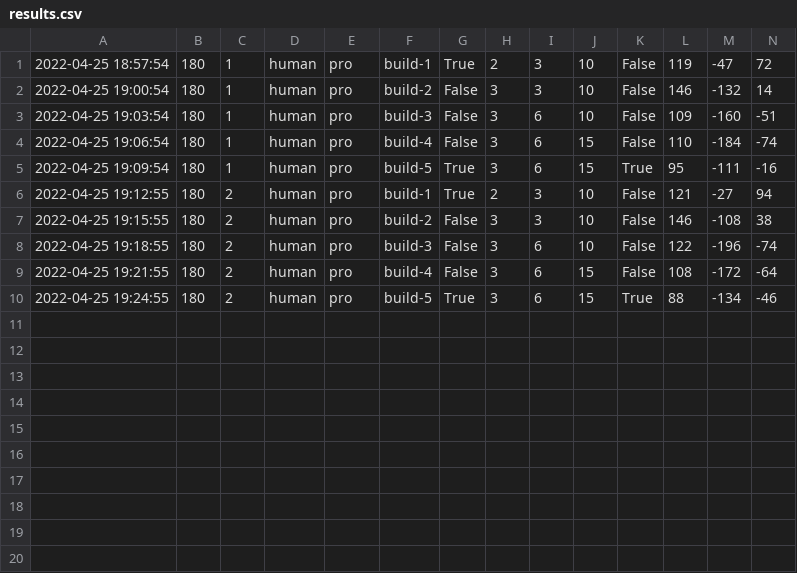
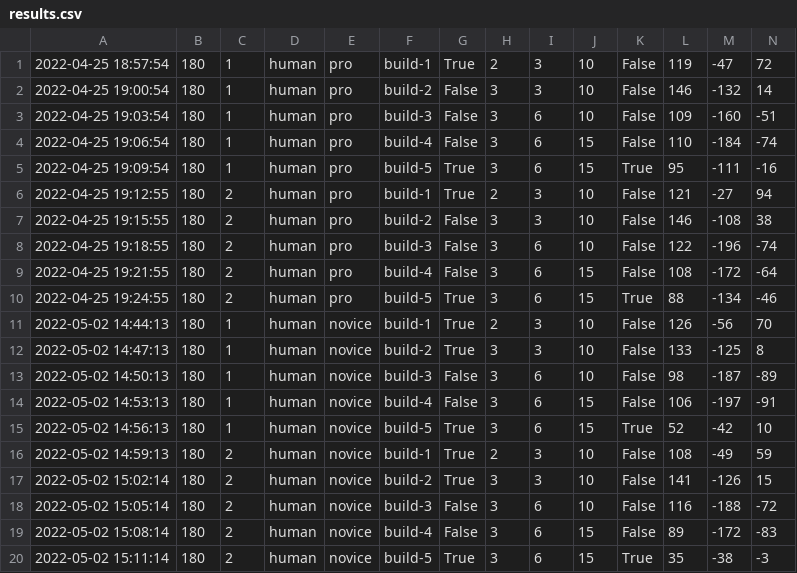
Before and after one commit to gamedev-studies/batkill, a CSV file: results/results.csv, drawn as a sheet; the diff names each change by its address in the sheet, - before the commit and + after, or states it on an @@ line.

Commit message:
jianbin's results

```diff
--- a/results/results.csv
+++ b/results/results.csv
+row 11: 2022-05-02 14:44:13 | 180 | 1 | human | novice | build-1 | True | 2 | 3 | 10 | False | 126 | -56 | 70
+row 12: 2022-05-02 14:47:13 | 180 | 1 | human | novice | build-2 | True | 3 | 3 | 10 | False | 133 | -125 | 8
+row 13: 2022-05-02 14:50:13 | 180 | 1 | human | novice | build-3 | False | 3 | 6 | 10 | False | 98 | -187 | -89
+row 14: 2022-05-02 14:53:13 | 180 | 1 | human | novice | build-4 | False | 3 | 6 | 15 | False | 106 | -197 | -91
+row 15: 2022-05-02 14:56:13 | 180 | 1 | human | novice | build-5 | True | 3 | 6 | 15 | True | 52 | -42 | 10
+row 16: 2022-05-02 14:59:13 | 180 | 2 | human | novice | build-1 | True | 2 | 3 | 10 | False | 108 | -49 | 59
+row 17: 2022-05-02 15:02:14 | 180 | 2 | human | novice | build-2 | True | 3 | 3 | 10 | False | 141 | -126 | 15
+row 18: 2022-05-02 15:05:14 | 180 | 2 | human | novice | build-3 | False | 3 | 6 | 10 | False | 116 | -188 | -72
+row 19: 2022-05-02 15:08:14 | 180 | 2 | human | novice | build-4 | False | 3 | 6 | 15 | False | 89 | -172 | -83
+row 20: 2022-05-02 15:11:14 | 180 | 2 | human | novice | build-5 | True | 3 | 6 | 15 | True | 35 | -38 | -3
```
Also changed, not shown: 1 other file.
